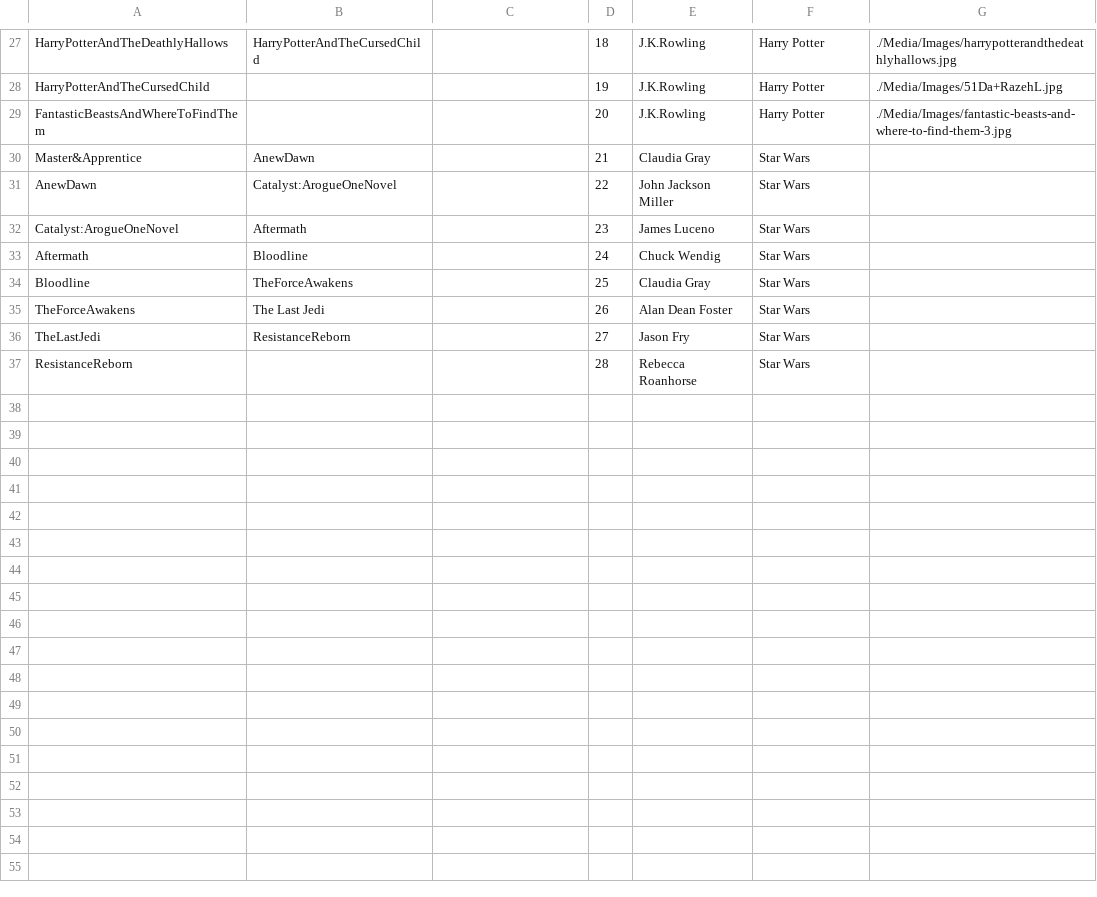
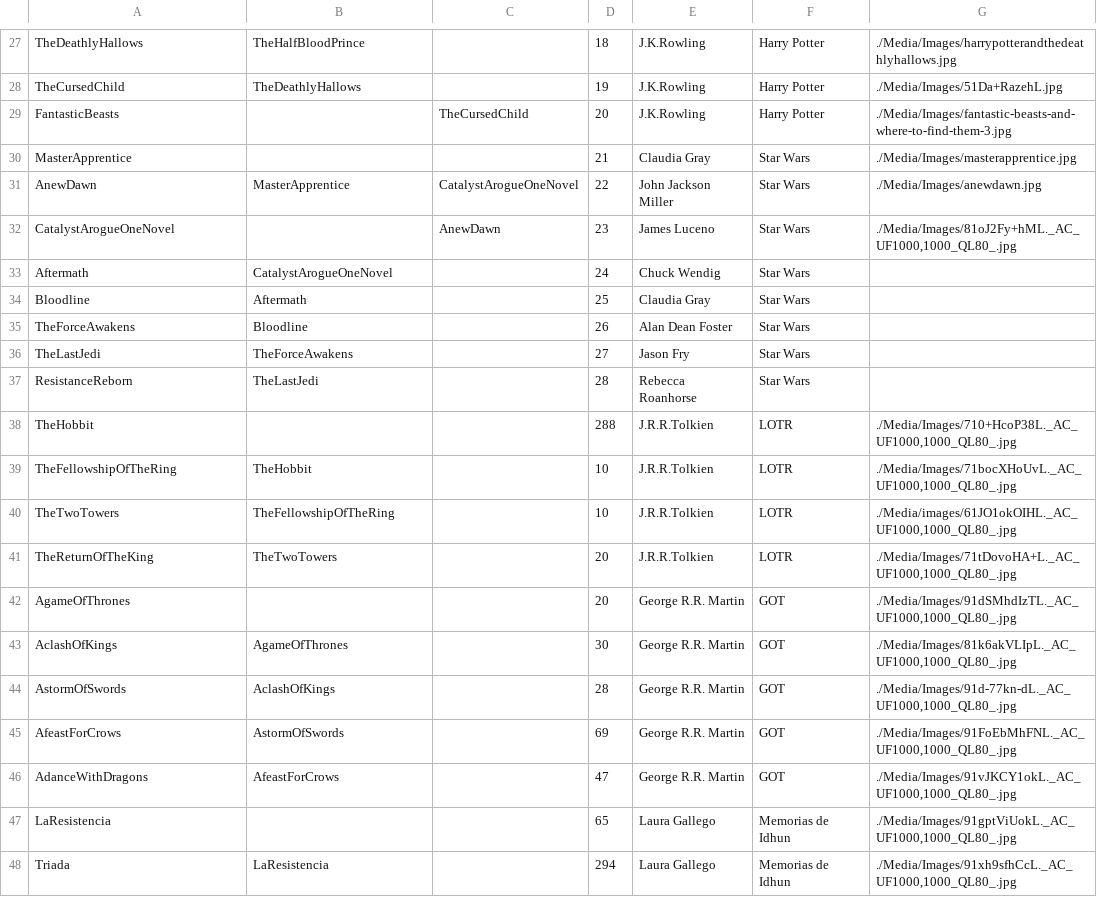
Before and after one commit to mrs714/ABIA-practica-2, a CSV file: Media/books.csv, drawn as a sheet; only a part is shown, gaps mark what is left out; the diff covers the shown part only; the diff names each change by its address in the sheet, - before the commit and + after, or states it on an @@ line.

```diff
--- a/Media/books.csv
+++ b/Media/books.csv
-A27: HarryPotterAndTheDeathlyHallows
+A27: TheDeathlyHallows
-B27: HarryPotterAndTheCursedChild
+B27: TheHalfBloodPrince
-A28: HarryPotterAndTheCursedChild
+A28: TheCursedChild
-B28: (empty)
+B28: TheDeathlyHallows
-A29: FantasticBeastsAndWhereToFindThem
+A29: FantasticBeasts
-C29: (empty)
+C29: TheCursedChild
-A30: Master&Apprentice
+A30: MasterApprentice
-B30: AnewDawn
+B30: (empty)
-G30: (empty)
+G30: ./Media/Images/masterapprentice.jpg
-B31: Catalyst:ArogueOneNovel
+B31: MasterApprentice
-C31: (empty)
+C31: CatalystArogueOneNovel
-G31: (empty)
+G31: ./Media/Images/anewdawn.jpg
-A32: Catalyst:ArogueOneNovel
+A32: CatalystArogueOneNovel
-B32: Aftermath
+B32: (empty)
-C32: (empty)
+C32: AnewDawn
-G32: (empty)
+G32: ./Media/Images/81oJ2Fy+hML._AC_UF1000,1000_QL80_.jpg
-B33: Bloodline
+B33: CatalystArogueOneNovel
-B34: TheForceAwakens
+B34: Aftermath
-B35: The Last Jedi
+B35: Bloodline
-B36: ResistanceReborn
+B36: TheForceAwakens
-B37: (empty)
+B37: TheLastJedi
+row 38: TheHobbit |  |  | 288 | J.R.R.Tolkien | LOTR | ./Media/Images/710+HcoP38L._AC_UF1000,1000_QL80_.jpg
+row 39: TheFellowshipOfTheRing | TheHobbit |  | 10 | J.R.R.Tolkien | LOTR | ./Media/Images/71bocXHoUvL._AC_UF1000,1000_QL80_.jpg
+row 40: TheTwoTowers | TheFellowshipOfTheRing |  | 10 | J.R.R.Tolkien | LOTR | ./Media/images/61JO1okOIHL._AC_UF1000,1000_QL80_.jpg
+row 41: TheReturnOfTheKing | TheTwoTowers |  | 20 | J.R.R.Tolkien | LOTR | ./Media/Images/71tDovoHA+L._AC_UF1000,1000_QL80_.jpg
+row 42: AgameOfThrones |  |  | 20 | George R.R. Martin | GOT | ./Media/Images/91dSMhdIzTL._AC_UF1000,1000_QL80_.jpg
+row 43: AclashOfKings | AgameOfThrones |  | 30 | George R.R. Martin | GOT | ./Media/Images/81k6akVLIpL._AC_UF1000,1000_QL80_.jpg
+row 44: AstormOfSwords | AclashOfKings |  | 28 | George R.R. Martin | GOT | ./Media/Images/91d-77kn-dL._AC_UF1000,1000_QL80_.jpg
+row 45: AfeastForCrows | AstormOfSwords |  | 69 | George R.R. Martin | GOT | ./Media/Images/91FoEbMhFNL._AC_UF1000,1000_QL80_.jpg
+row 46: AdanceWithDragons | AfeastForCrows |  | 47 | George R.R. Martin | GOT | ./Media/Images/91vJKCY1okL._AC_UF1000,1000_QL80_.jpg
+row 47: LaResistencia |  |  | 65 | Laura Gallego | Memorias de Idhun | ./Media/Images/91gptViUokL._AC_UF1000,1000_QL80_.jpg
+row 48: Triada | LaResistencia |  | 294 | Laura Gallego | Memorias de Idhun | ./Media/Images/91xh9sfhCcL._AC_UF1000,1000_QL80_.jpg
```
Also changed, not shown: 1 added row and 32 edited cells elsewhere in this file, 20 other files.
